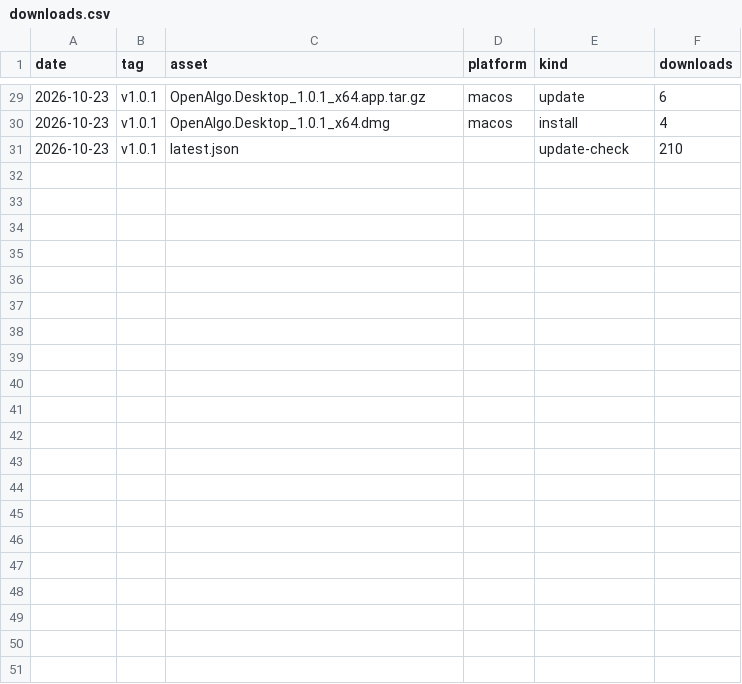
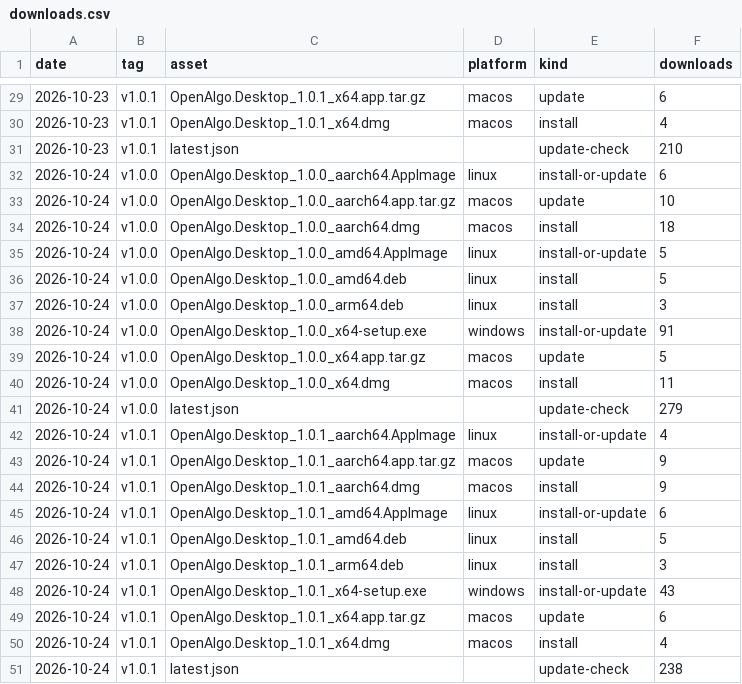
Before and after one commit to marketcalls/openalgo-desktop, a CSV file: downloads.csv, drawn as a sheet; only a part is shown, gaps mark what is left out; the diff names each change by its address in the sheet, - before the commit and + after, or states it on an @@ line.

```diff
--- a/downloads.csv
+++ b/downloads.csv
+row 32: 2026-10-24 | v1.0.0 | OpenAlgo.Desktop_1.0.0_aarch64.AppImage | linux | install-or-update | 6
+row 33: 2026-10-24 | v1.0.0 | OpenAlgo.Desktop_1.0.0_aarch64.app.tar.gz | macos | update | 10
+row 34: 2026-10-24 | v1.0.0 | OpenAlgo.Desktop_1.0.0_aarch64.dmg | macos | install | 18
+row 35: 2026-10-24 | v1.0.0 | OpenAlgo.Desktop_1.0.0_amd64.AppImage | linux | install-or-update | 5
+row 36: 2026-10-24 | v1.0.0 | OpenAlgo.Desktop_1.0.0_amd64.deb | linux | install | 5
+row 37: 2026-10-24 | v1.0.0 | OpenAlgo.Desktop_1.0.0_arm64.deb | linux | install | 3
+row 38: 2026-10-24 | v1.0.0 | OpenAlgo.Desktop_1.0.0_x64-setup.exe | windows | install-or-update | 91
+row 39: 2026-10-24 | v1.0.0 | OpenAlgo.Desktop_1.0.0_x64.app.tar.gz | macos | update | 5
+row 40: 2026-10-24 | v1.0.0 | OpenAlgo.Desktop_1.0.0_x64.dmg | macos | install | 11
+row 41: 2026-10-24 | v1.0.0 | latest.json |  | update-check | 279
+row 42: 2026-10-24 | v1.0.1 | OpenAlgo.Desktop_1.0.1_aarch64.AppImage | linux | install-or-update | 4
+row 43: 2026-10-24 | v1.0.1 | OpenAlgo.Desktop_1.0.1_aarch64.app.tar.gz | macos | update | 9
+row 44: 2026-10-24 | v1.0.1 | OpenAlgo.Desktop_1.0.1_aarch64.dmg | macos | install | 9
+row 45: 2026-10-24 | v1.0.1 | OpenAlgo.Desktop_1.0.1_amd64.AppImage | linux | install-or-update | 6
+row 46: 2026-10-24 | v1.0.1 | OpenAlgo.Desktop_1.0.1_amd64.deb | linux | install | 5
+row 47: 2026-10-24 | v1.0.1 | OpenAlgo.Desktop_1.0.1_arm64.deb | linux | install | 3
+row 48: 2026-10-24 | v1.0.1 | OpenAlgo.Desktop_1.0.1_x64-setup.exe | windows | install-or-update | 43
+row 49: 2026-10-24 | v1.0.1 | OpenAlgo.Desktop_1.0.1_x64.app.tar.gz | macos | update | 6
+row 50: 2026-10-24 | v1.0.1 | OpenAlgo.Desktop_1.0.1_x64.dmg | macos | install | 4
+row 51: 2026-10-24 | v1.0.1 | latest.json |  | update-check | 238
```
Also changed, not shown: 6 other files.
